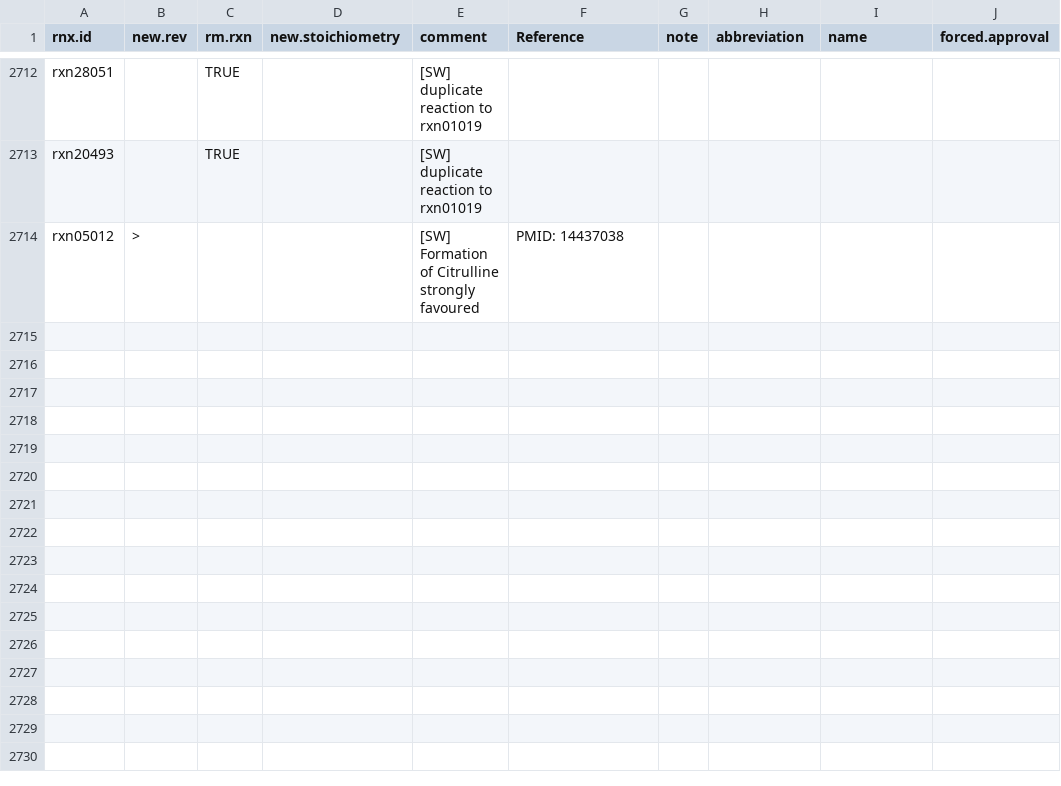
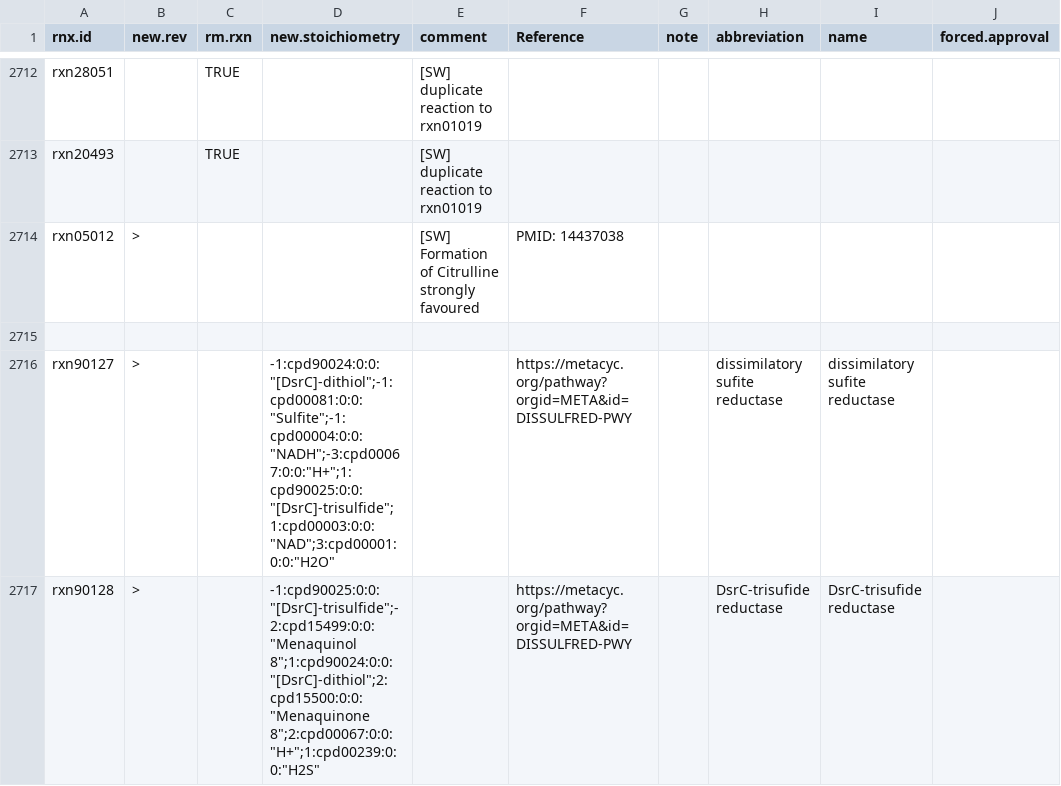
Before and after one commit to jotech/gapseq, a TSV file: dat/corrections_seed_reactionDB.tsv, drawn as a sheet; only a part is shown, gaps mark what is left out.

Commit message:
Update Biochem-DB - Enabled dissimiliatory sulfite reduction
Pathway: DISSULFRED-PWY

There were no reactions in the gapseq biochemistry DB for the Reactions
with the ECs 1.8.1.22 and 1.8.5.10.

```diff
--- a/dat/corrections_seed_reactionDB.tsv
+++ b/dat/corrections_seed_reactionDB.tsv
@@ -2714 +2714,4 @@ rxn20493		TRUE		[SW] duplicate reaction to rxn01019
 rxn05012	>			[SW] Formation of Citrulline strongly favoured	PMID: 14437038				
+									
+rxn90127	>		-1:cpd90024:0:0:"[DsrC]-dithiol";-1:cpd00081:0:0:"Sulfite";-1:cpd00004:0:0:"NADH";-3:cpd00067:0:0:"H+";1:cpd90025:0:0:"[DsrC]-trisulfide";1:cpd00003:0:0:"NAD";3:cpd00001:0:0:"H2O"		https://metacyc.org/pathway?orgid=META&id=DISSULFRED-PWY		dissimilatory sufite reductase	dissimilatory sufite reductase	
+rxn90128	>		-1:cpd90025:0:0:"[DsrC]-trisulfide";-2:cpd15499:0:0:"Menaquinol 8";1:cpd90024:0:0:"[DsrC]-dithiol";2:cpd15500:0:0:"Menaquinone 8";2:cpd00067:0:0:"H+";1:cpd00239:0:0:"H2S"		https://metacyc.org/pathway?orgid=META&id=DISSULFRED-PWY		DsrC-trisufide reductase	DsrC-trisufide reductase	
```
Also changed, not shown: dat/nutrients.tsv, dat/seed_Enzyme_Class_Reactions_Aliases_unique_edited.tsv, 1 other file.
